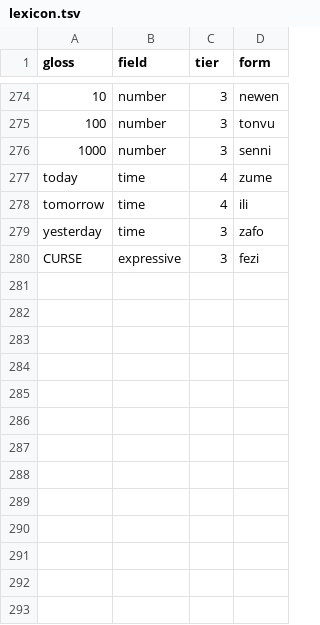
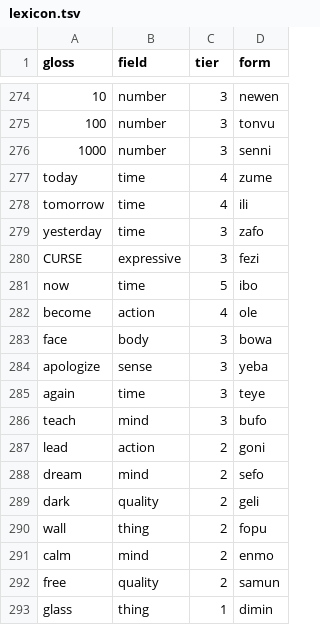
Before and after one commit to LilijoySkyseeker/apu-pi-we, a TSV file: data/lexicon.tsv, drawn as a sheet; only a part is shown, gaps mark what is left out; the diff names each change by its address in the sheet, - before the commit and + after, or states it on an @@ line.

```diff
--- a/data/lexicon.tsv
+++ b/data/lexicon.tsv
+row 281: now | time | 5 | ibo
+row 282: become | action | 4 | ole
+row 283: face | body | 3 | bowa
+row 284: apologize | sense | 3 | yeba
+row 285: again | time | 3 | teye
+row 286: teach | mind | 3 | bufo
+row 287: lead | action | 2 | goni
+row 288: dream | mind | 2 | sefo
+row 289: dark | quality | 2 | geli
+row 290: wall | thing | 2 | fopu
+row 291: calm | mind | 2 | enmo
+row 292: free | quality | 2 | samun
+row 293: glass | thing | 1 | dimin
```
Also changed, not shown: data/antonyms.tsv, 4 other files.
